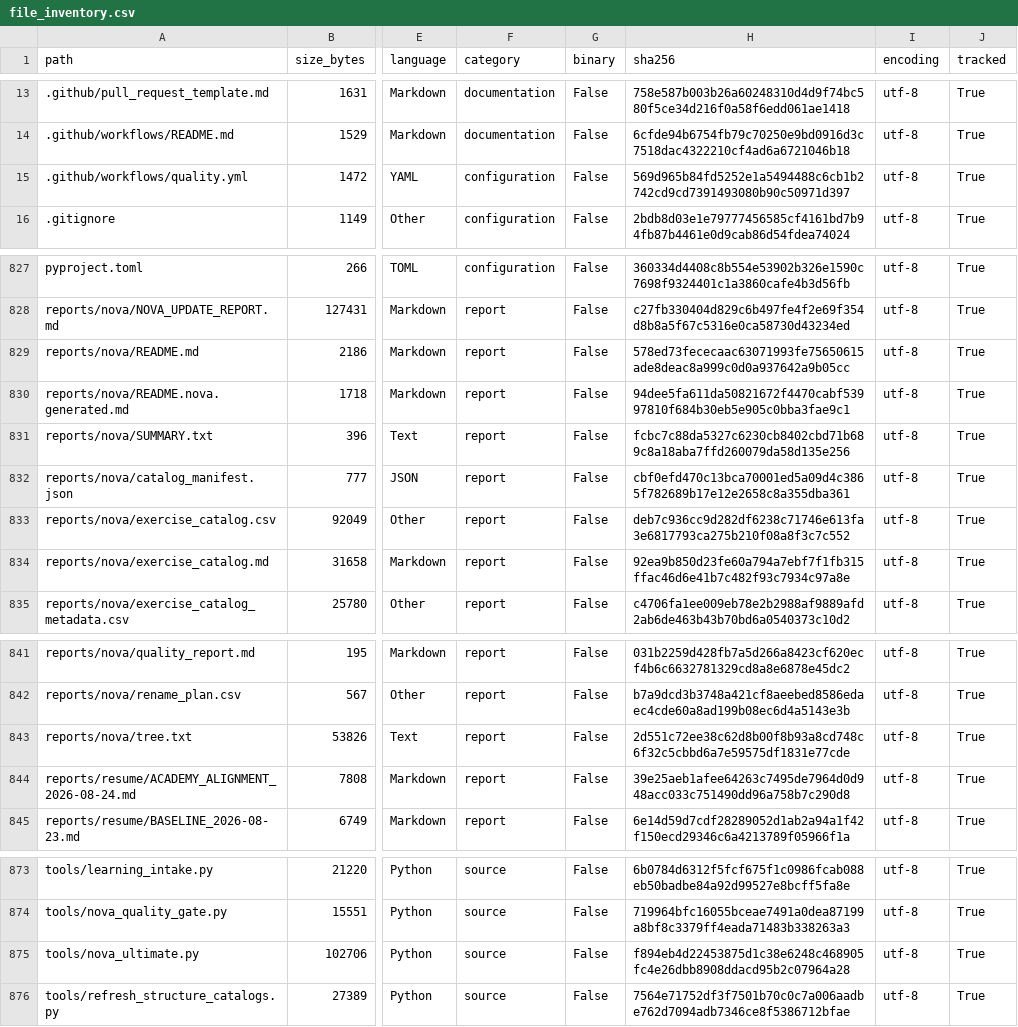
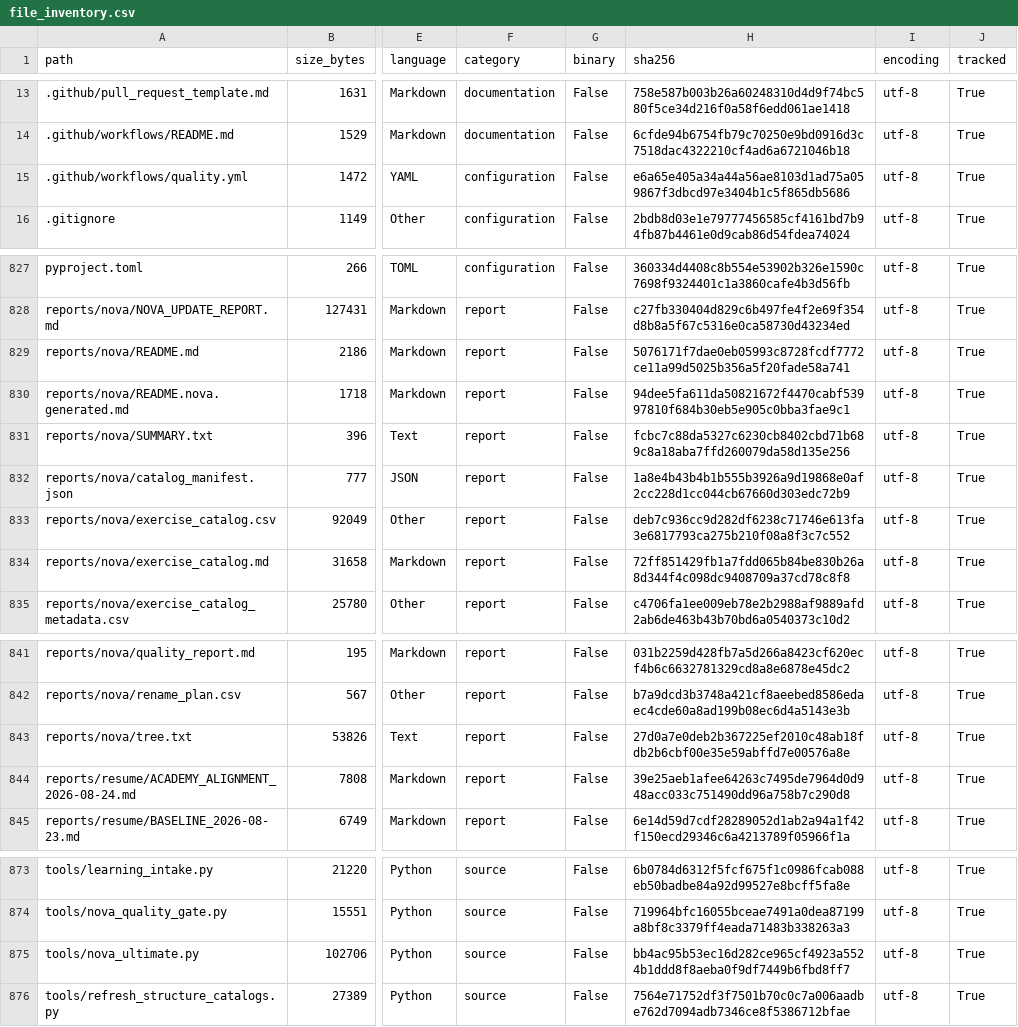
Before and after one commit to LiriothTeltanion/Fullstack2026, a CSV file: reports/nova/file_inventory.csv, drawn as a sheet; only a part is shown, gaps mark what is left out; the diff names each change by its address in the sheet, - before the commit and + after, or states it on an @@ line.

```diff
--- a/reports/nova/file_inventory.csv
+++ b/reports/nova/file_inventory.csv
-H15 (sha256): 569d965b84fd5252e1a5494488c6cb1b2742cd9cd7391493080b90c50971d397
+H15 (sha256): e6a65e405a34a44a56ae8103d1ad75a059867f3dbcd97e3404b1c5f865db5686
-H829 (sha256): 578ed73fececaac63071993fe75650615ade8deac8a999c0d0a937642a9b05cc
+H829 (sha256): 5076171f7dae0eb05993c8728fcdf7772ce11a99d5025b356a5f20fade58a741
-H832 (sha256): cbf0efd470c13bca70001ed5a09d4c3865f782689b17e12e2658c8a355dba361
+H832 (sha256): 1a8e4b43b4b1b555b3926a9d19868e0af2cc228d1cc044cb67660d303edc72b9
-H834 (sha256): 92ea9b850d23fe60a794a7ebf7f1fb315ffac46d6e41b7c482f93c7934c97a8e
+H834 (sha256): 72ff851429fb1a7fdd065b84be830b26a8d344f4c098dc9408709a37cd78c8f8
-H843 (sha256): 2d551c72ee38c62d8b00f8b93a8cd748c6f32c5cbbd6a7e59575df1831e77cde
+H843 (sha256): 27d0a7e0deb2b367225ef2010c48ab18fdb2b6cbf00e35e59abffd7e00576a8e
-H875 (sha256): f894eb4d22453875d1c38e6248c468905fc4e26dbb8908ddacd95b2c07964a28
+H875 (sha256): bb4ac95b53ec16d282ce965cf4923a5524b1ddd8f8aeba0f9df7449b6fbd8ff7
```
Also changed, not shown: 5 other files.
